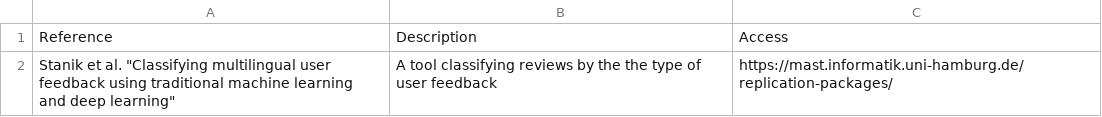
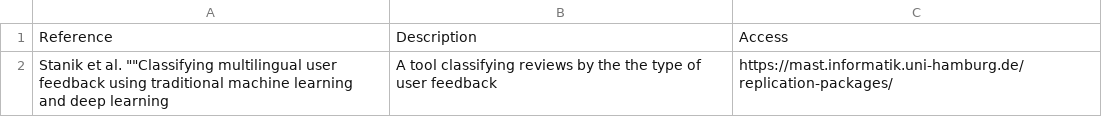
Before and after one commit to jsdabrowski/SLR-SE, a CSV file: sample.csv, drawn as a sheet.

Commit message:
Update sample.csv

```diff
--- a/sample.csv
+++ b/sample.csv
@@ -1,2 +1,2 @@
 Reference,Description,Access
-Stanik et al.  "Classifying multilingual user feedback using traditional machine learning and deep learning" , A tool classifying reviews by the the type of user feedback , https://mast.informatik.uni-hamburg.de/ replication-packages/
+Stanik et al.  ""Classifying multilingual user feedback using traditional machine learning and deep learning , A tool classifying reviews by the the type of user feedback , https://mast.informatik.uni-hamburg.de/ replication-packages/
```
